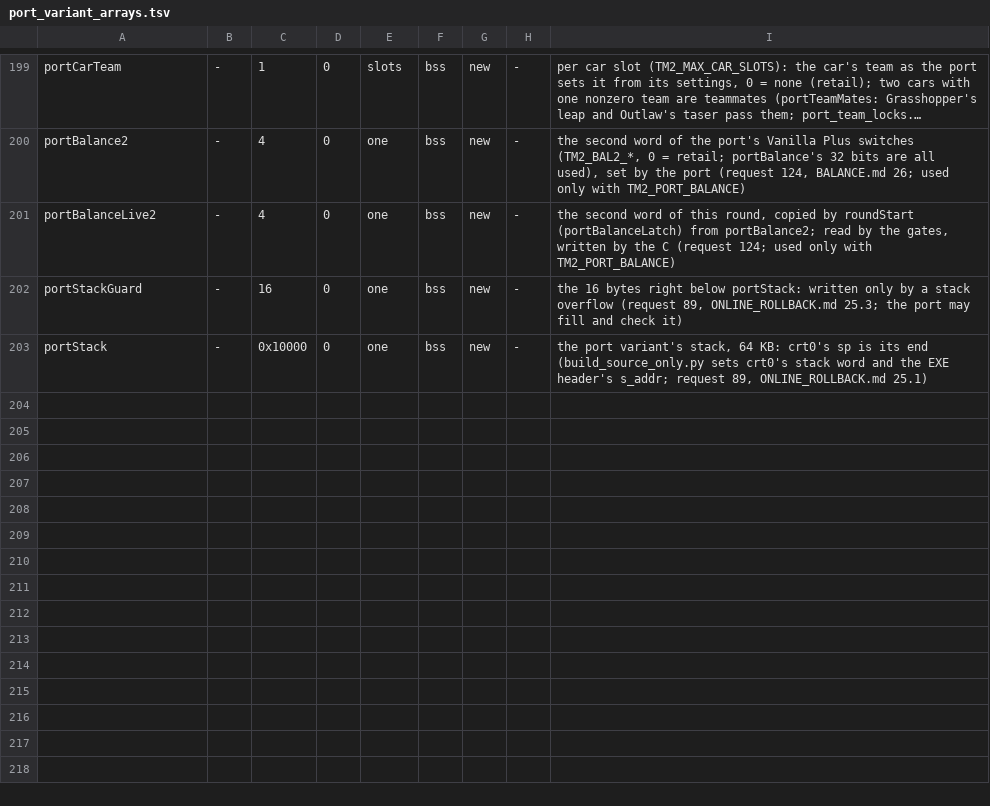
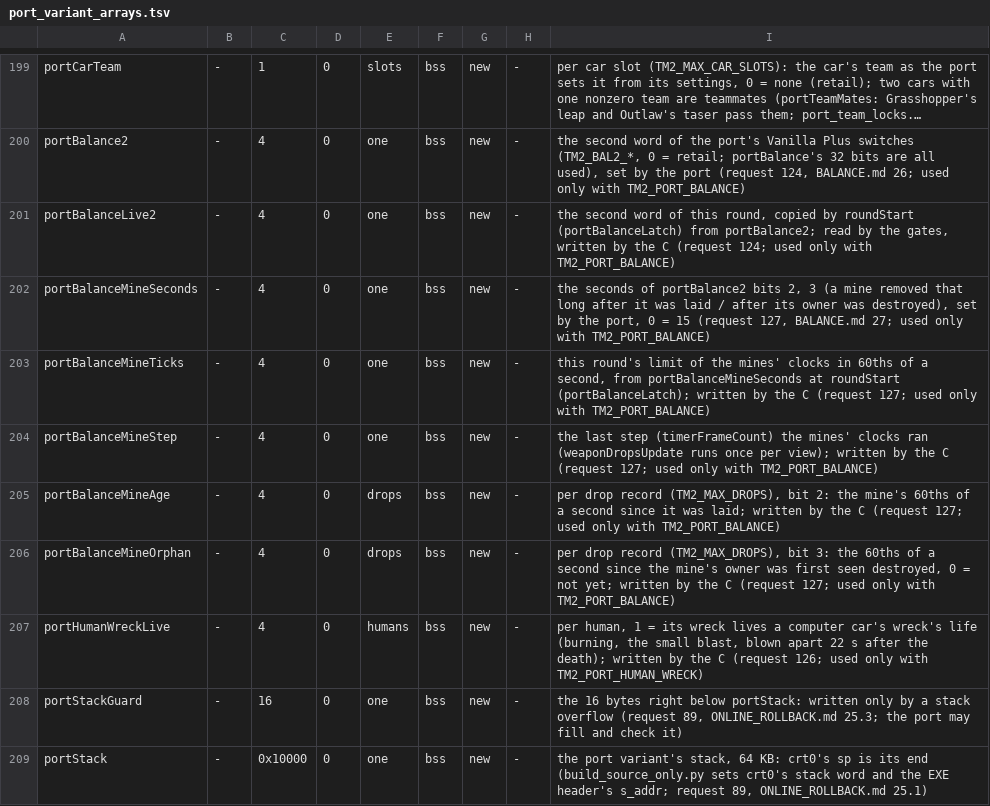
Before and after one commit to Tokatta007/TM2-Decomp, a TSV file: config/US/port_variant_arrays.tsv, drawn as a sheet; only a part is shown, gaps mark what is left out; long unchanged cells end in ….

```diff
--- a/config/US/port_variant_arrays.tsv
+++ b/config/US/port_variant_arrays.tsv
@@ -201,2 +201,8 @@ portBalance2	-	4	0	one	bss	new	-	the second word of the port's Vanilla Plus swit
 portBalanceLive2	-	4	0	one	bss	new	-	the second word of this round, copied by roundStart (portBalanceLatch) from portBalance2; read by the gates, written by the C (request 124; used only with TM2_PORT_BALANCE)
+portBalanceMineSeconds	-	4	0	one	bss	new	-	the seconds of portBalance2 bits 2, 3 (a mine removed that long after it was laid / after its owner was destroyed), set by the port, 0 = 15 (request 127, BALANCE.md 27; used only with TM2_PORT_BALANCE)
+portBalanceMineTicks	-	4	0	one	bss	new	-	this round's limit of the mines' clocks in 60ths of a second, from portBalanceMineSeconds at roundStart (portBalanceLatch); written by the C (request 127; used only with TM2_PORT_BALANCE)
+portBalanceMineStep	-	4	0	one	bss	new	-	the last step (timerFrameCount) the mines' clocks ran (weaponDropsUpdate runs once per view); written by the C (request 127; used only with TM2_PORT_BALANCE)
+portBalanceMineAge	-	4	0	drops	bss	new	-	per drop record (TM2_MAX_DROPS), bit 2: the mine's 60ths of a second since it was laid; written by the C (request 127; used only with TM2_PORT_BALANCE)
+portBalanceMineOrphan	-	4	0	drops	bss	new	-	per drop record (TM2_MAX_DROPS), bit 3: the 60ths of a second since the mine's owner was first seen destroyed, 0 = not yet; written by the C (request 127; used only with TM2_PORT_BALANCE)
+portHumanWreckLive	-	4	0	humans	bss	new	-	per human, 1 = its wreck lives a computer car's wreck's life (burning, the small blast, blown apart 22 s after the death); written by the C (request 126; used only with TM2_PORT_HUMAN_WRECK)
 portStackGuard	-	16	0	one	bss	new	-	the 16 bytes right below portStack: written only by a stack overflow (request 89, ONLINE_ROLLBACK.md 25.3; the port may fill and check it)
```
Also changed, not shown: 12 other files.
